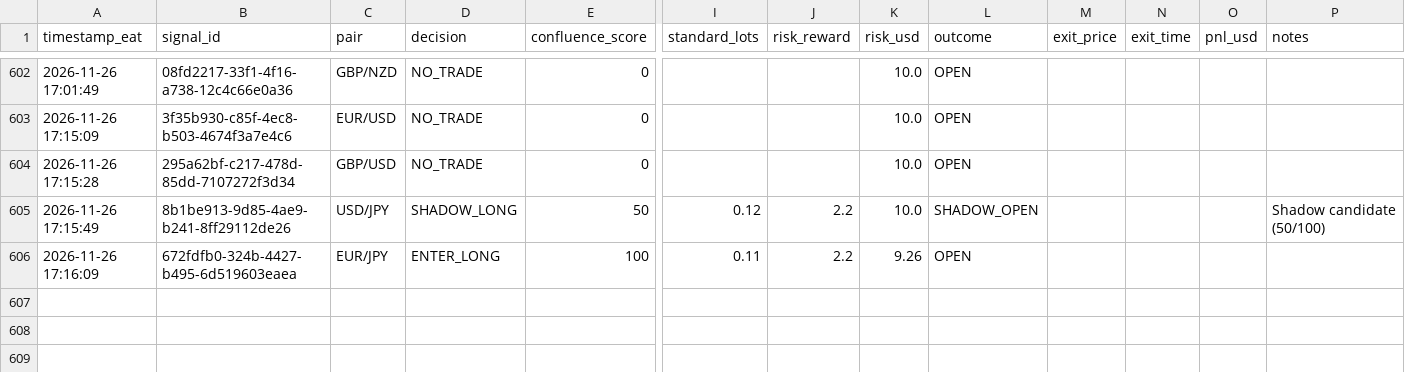
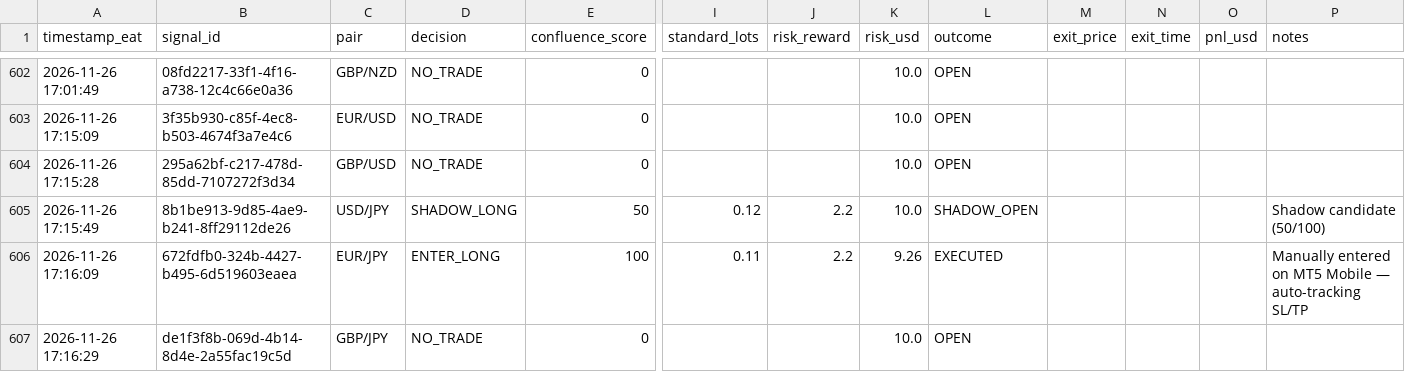
Before and after one commit to Kidu27/ai-trading-copilot, a CSV file: trades_log.csv, drawn as a sheet; only a part is shown, gaps mark what is left out; rows hold the shown columns only; the diff names each change by its address in the sheet, - before the commit and + after, or states it on an @@ line.

Commit message:
[memory] User Telegram button: manual (trades_log.csv)

```diff
--- a/trades_log.csv
+++ b/trades_log.csv
-L606 (outcome): OPEN
+L606 (outcome): EXECUTED
-P606 (notes): (empty)
+P606 (notes): Manually entered on MT5 Mobile — auto-tracking SL/TP
+row 607: 2026-11-26 17:16:29 | de1f3f8b-069d-4b14-8d4e-2a55fac19c5d | GBP/JPY | NO_TRADE | 0 |  |  | 10.0 | OPEN
```
